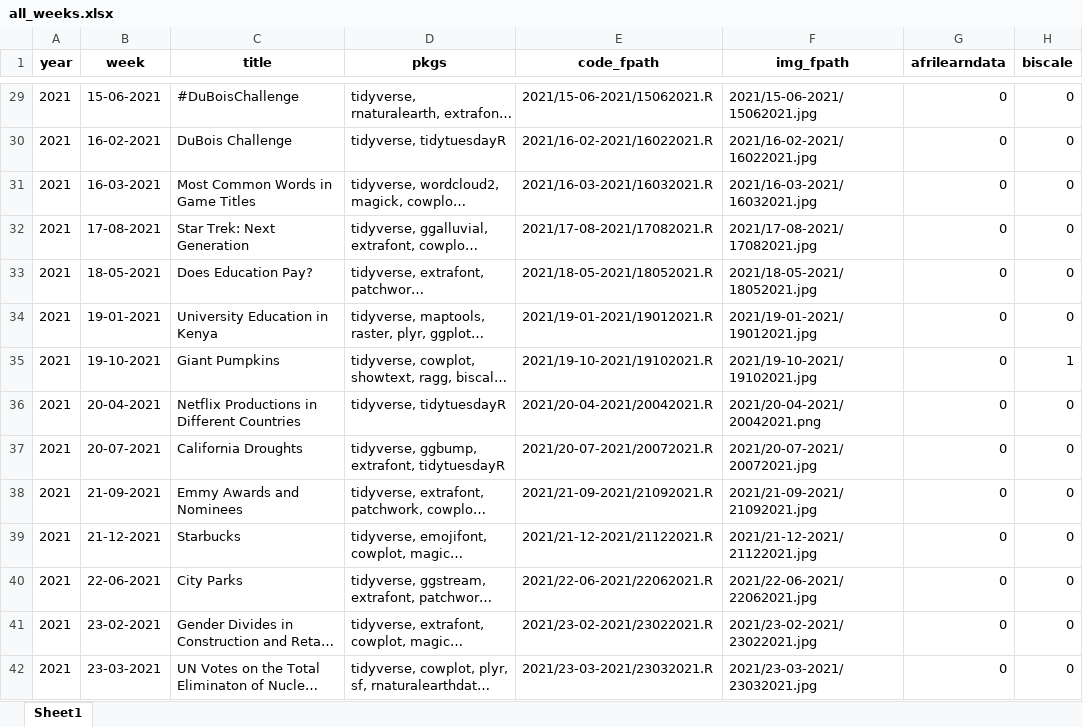
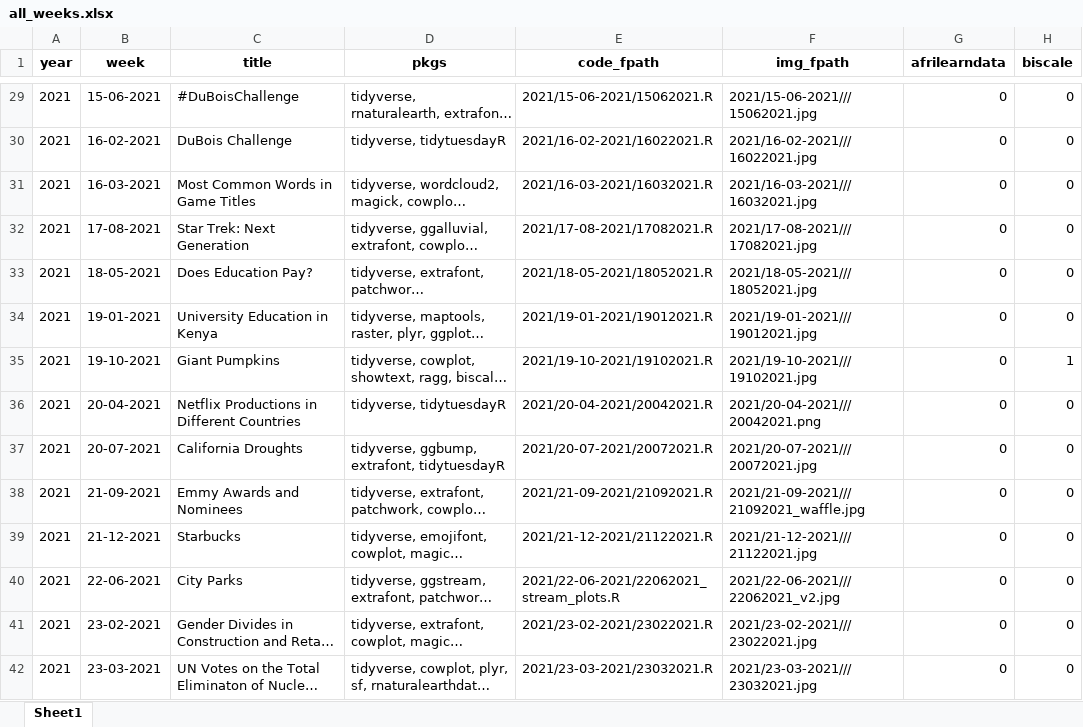
Before and after one commit to nrennie/tidytuesday, an Excel workbook: data/all_weeks.xlsx, sheet Sheet1, drawn as a sheet; only a part is shown, gaps mark what is left out; long unchanged cells end in …; values as stored, in another font and other column widths than the file's, no borders; the diff covers the shown part only; the diff names each change by its address in the sheet, - before the commit and + after, or states it on an @@ line.

```diff
--- a/data/all_weeks.xlsx (sheet Sheet1)
+++ b/data/all_weeks.xlsx (sheet Sheet1)
-F29 (img_fpath): 2021/15-06-2021/15062021.jpg
+F29 (img_fpath): 2021/15-06-2021///15062021.jpg
-F30 (img_fpath): 2021/16-02-2021/16022021.jpg
+F30 (img_fpath): 2021/16-02-2021///16022021.jpg
-F31 (img_fpath): 2021/16-03-2021/16032021.jpg
+F31 (img_fpath): 2021/16-03-2021///16032021.jpg
-F32 (img_fpath): 2021/17-08-2021/17082021.jpg
+F32 (img_fpath): 2021/17-08-2021///17082021.jpg
-F33 (img_fpath): 2021/18-05-2021/18052021.jpg
+F33 (img_fpath): 2021/18-05-2021///18052021.jpg
-F34 (img_fpath): 2021/19-01-2021/19012021.jpg
+F34 (img_fpath): 2021/19-01-2021///19012021.jpg
-F35 (img_fpath): 2021/19-10-2021/19102021.jpg
+F35 (img_fpath): 2021/19-10-2021///19102021.jpg
-F36 (img_fpath): 2021/20-04-2021/20042021.png
+F36 (img_fpath): 2021/20-04-2021///20042021.png
-F37 (img_fpath): 2021/20-07-2021/20072021.jpg
+F37 (img_fpath): 2021/20-07-2021///20072021.jpg
-F38 (img_fpath): 2021/21-09-2021/21092021.jpg
+F38 (img_fpath): 2021/21-09-2021///21092021_waffle.jpg
-F39 (img_fpath): 2021/21-12-2021/21122021.jpg
+F39 (img_fpath): 2021/21-12-2021///21122021.jpg
-E40 (code_fpath): 2021/22-06-2021/22062021.R
+E40 (code_fpath): 2021/22-06-2021/22062021_stream_plots.R
-F40 (img_fpath): 2021/22-06-2021/22062021.jpg
+F40 (img_fpath): 2021/22-06-2021///22062021_v2.jpg
-F41 (img_fpath): 2021/23-02-2021/23022021.jpg
+F41 (img_fpath): 2021/23-02-2021///23022021.jpg
-F42 (img_fpath): 2021/23-03-2021/23032021.jpg
+F42 (img_fpath): 2021/23-03-2021///23032021.jpg
```
Also changed, not shown: 1 added row and 168 edited cells elsewhere in this sheet, 1 other file.
